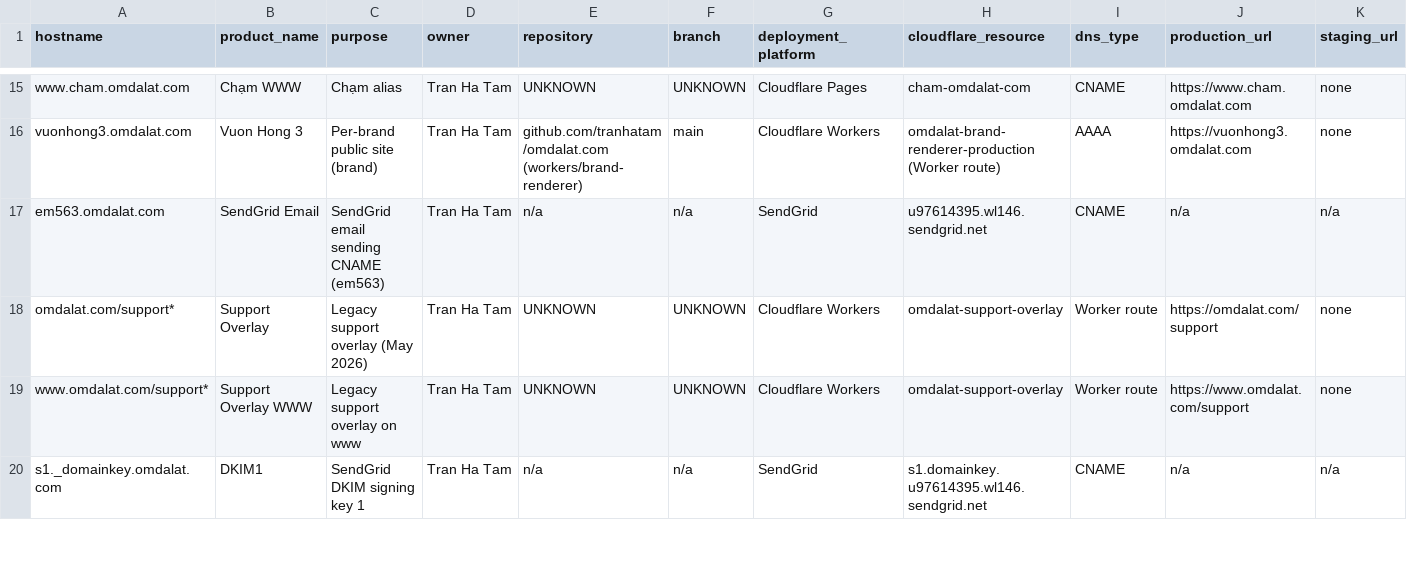
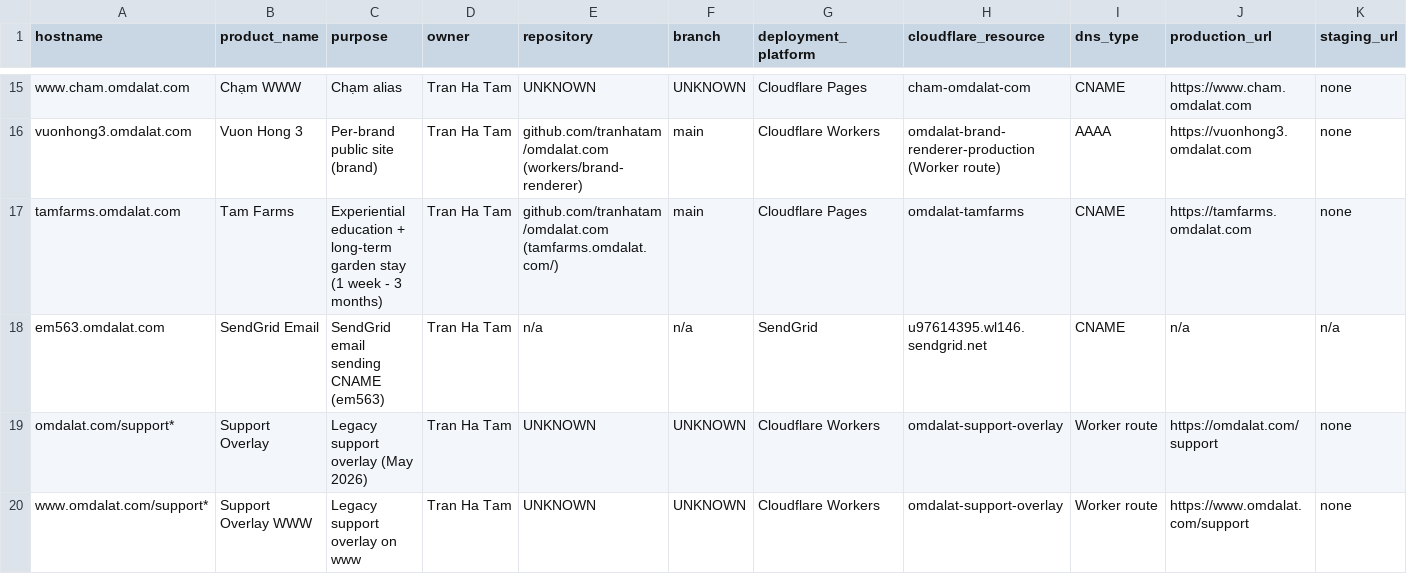
Before and after one commit to tranhatam-collab/omdalat.com, a CSV file: docs/governance/OMDALAT_DOMAIN_REGISTRY_2026.csv, drawn as a sheet; only a part is shown, gaps mark what is left out; the shorter side is filled out with more unchanged rows; rows hold the shown columns only; the diff names each change by its address in the sheet, - before the commit and + after, or states it on an @@ line.

```diff
--- a/docs/governance/OMDALAT_DOMAIN_REGISTRY_2026.csv
+++ b/docs/governance/OMDALAT_DOMAIN_REGISTRY_2026.csv
+row 17: tamfarms.omdalat.com | Tam Farms | Experiential education + long-term garden stay (1 week - 3 months) | Tran Ha Tam | github.com/tranhatam/omdalat.com (tamfarms.omdalat.com/) | main | Cloudflare Pages | omdalat-tamfarms | CNAME | https://tamfarms.omdalat.com | none
```
Also changed, not shown: docs/governance/OMDALAT_SUBDOMAIN_ROLE_REGISTRY_2026.csv, 11 other files.
